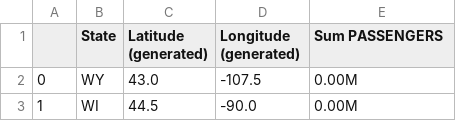
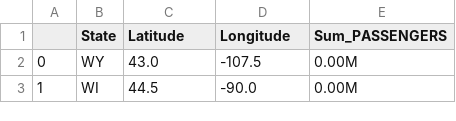
Before and after one commit to jakatz87/Final_Group_Project, a CSV file: inbound_data_for_cross_reference.csv, drawn as a sheet; only a part is shown.

Commit message:
underscores and lat long for DB

```diff
--- a/inbound_data_for_cross_reference.csv
+++ b/inbound_data_for_cross_reference.csv
@@ -1,2 +1,2 @@
-,State,Latitude (generated),Longitude (generated),Sum PASSENGERS
+,State,Latitude,Longitude,Sum_PASSENGERS
 0,WY,43.0,-107.5,0.00M
```
